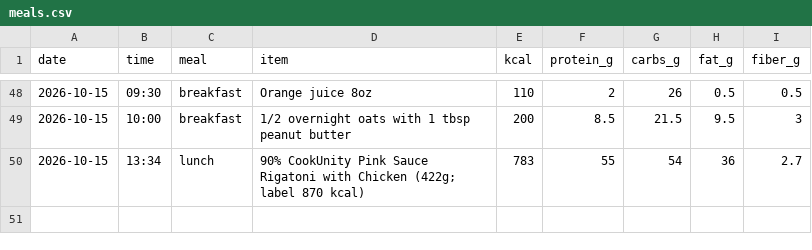
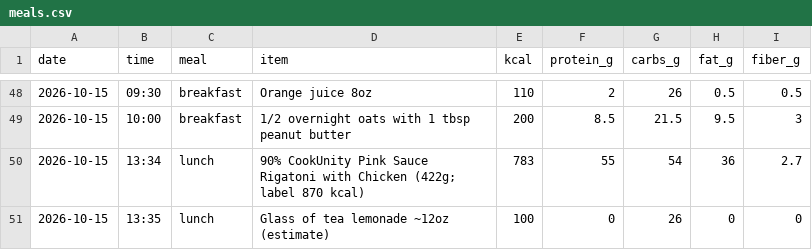
Before and after one commit to pondorasti/pondorasti, a CSV file: apps/macro/content/meals.csv, drawn as a sheet; only a part is shown, gaps mark what is left out.

Commit message:
macro: log meals

```diff
--- a/apps/macro/content/meals.csv
+++ b/apps/macro/content/meals.csv
@@ -50 +50,2 @@ date,time,meal,item,kcal,protein_g,carbs_g,fat_g,fiber_g
 2026-10-15,13:34,lunch,90% CookUnity Pink Sauce Rigatoni with Chicken (422g; label 870 kcal),783,55,54,36,2.7
+2026-10-15,13:35,lunch,Glass of tea lemonade ~12oz (estimate),100,0,26,0,0
```
